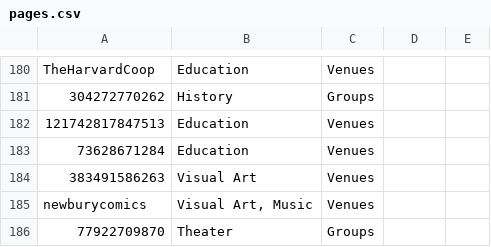
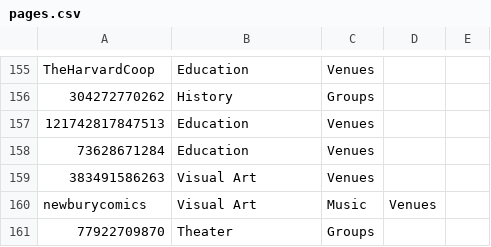
Before and after one commit to fuzzy-narwhal/narwhal-rails, a CSV file: daemon/pages.csv, drawn as a sheet; only a part is shown, gaps mark what is left out; the diff covers the shown part only.

```diff
--- a/daemon/pages.csv
+++ b/daemon/pages.csv
@@ -184,3 +159,3 @@ TheHarvardCoop,Education,Venues
 383491586263,Visual Art,Venues
-newburycomics,"Visual Art, Music",Venues
+newburycomics,Visual Art, Music,Venues
 77922709870,Theater,Groups
```
Also changed, not shown: 25 removed rows and 7 edited cells elsewhere in this file, 1 other file.
